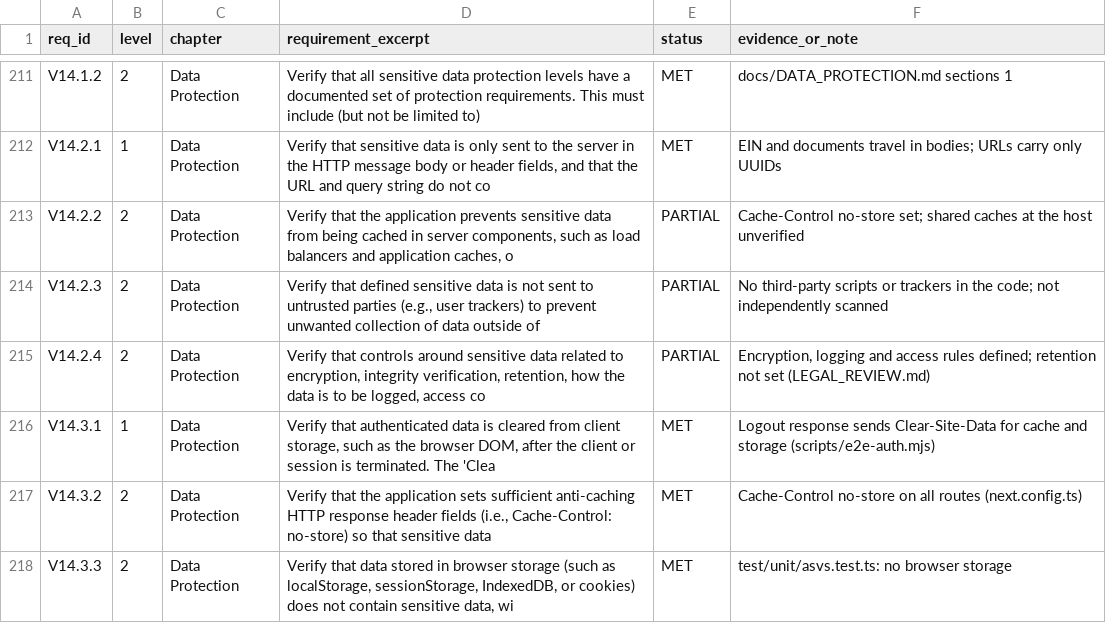
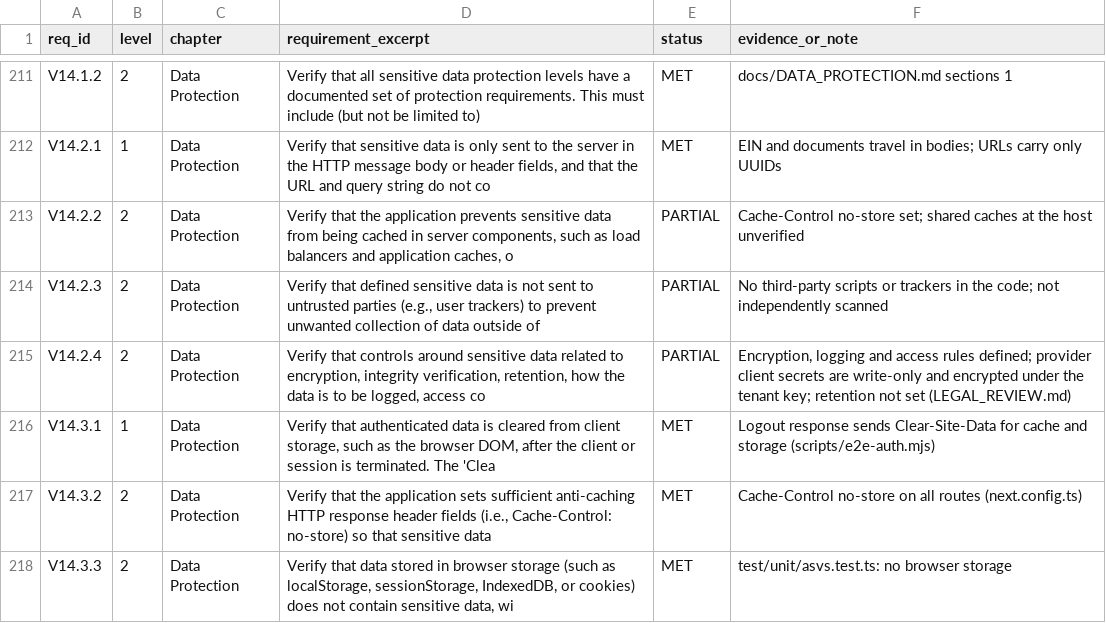
Before and after one commit to varshabhavandla/underwriting-copilot, a CSV file: workspace/docs/asvs/ASVS_5.0.0_L2_assessment.csv, drawn as a sheet; only a part is shown, gaps mark what is left out; the diff covers the shown part only.

```diff
--- a/workspace/docs/asvs/ASVS_5.0.0_L2_assessment.csv
+++ b/workspace/docs/asvs/ASVS_5.0.0_L2_assessment.csv
@@ -214,3 +214,3 @@ V14.2.2,2,Data Protection,"Verify that the application prevents sensitive data f
 V14.2.3,2,Data Protection,"Verify that defined sensitive data is not sent to untrusted parties (e.g., user trackers) to prevent unwanted collection of data outside of",PARTIAL,No third-party scripts or trackers in the code; not independently scanned
-V14.2.4,2,Data Protection,"Verify that controls around sensitive data related to encryption, integrity verification, retention, how the data is to be logged, access co",PARTIAL,"Encryption, logging and access rules defined; retention not set (LEGAL_REVIEW.md)"
+V14.2.4,2,Data Protection,"Verify that controls around sensitive data related to encryption, integrity verification, retention, how the data is to be logged, access co",PARTIAL,"Encryption, logging and access rules defined; provider client secrets are write-only and encrypted under the tenant key; retention not set (LEGAL_REVIEW.md)"
 V14.3.1,1,Data Protection,"Verify that authenticated data is cleared from client storage, such as the browser DOM, after the client or session is terminated. The 'Clea",MET,Logout response sends Clear-Site-Data for cache and storage (scripts/e2e-auth.mjs)
```
Also changed, not shown: 5 edited cells elsewhere in this file, 34 other files.
